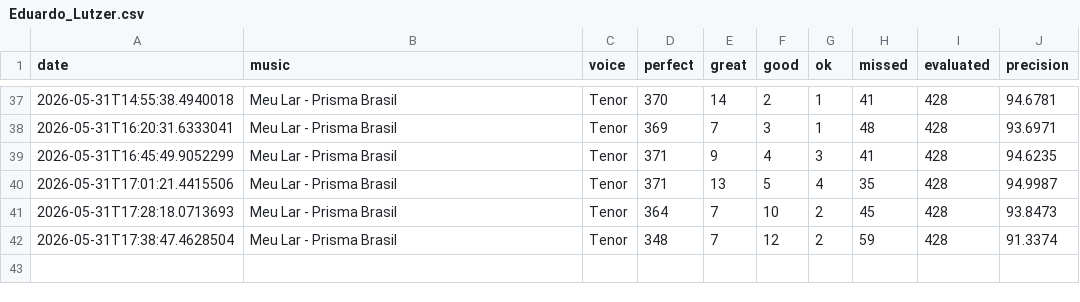
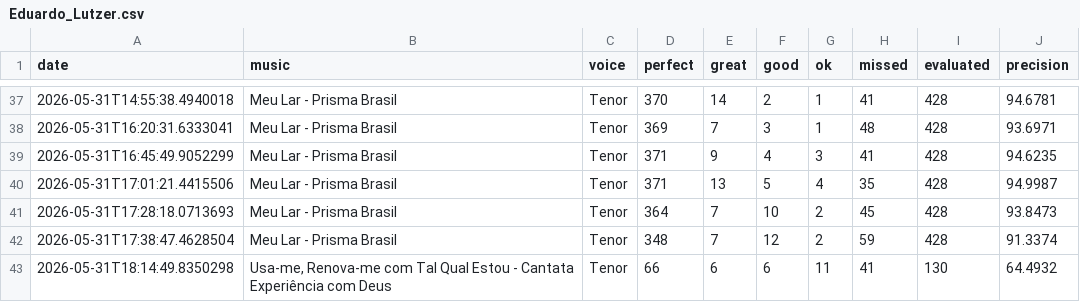
Before and after one commit to seblutzer/alianca_vocal_musics_files, a CSV file: karaoke-history/Eduardo_Lutzer.csv, drawn as a sheet; only a part is shown, gaps mark what is left out; the diff names each change by its address in the sheet, - before the commit and + after, or states it on an @@ line.

Commit message:
Sync karaoke history (merge lines): Eduardo_Lutzer.csv

```diff
--- a/karaoke-history/Eduardo_Lutzer.csv
+++ b/karaoke-history/Eduardo_Lutzer.csv
+row 43: 2026-05-31T18:14:49.8350298 | Usa-me, Renova-me com Tal Qual Estou - Cantata Experiência com Deus | Tenor | 66 | 6 | 6 | 11 | 41 | 130 | 64.4932
```
